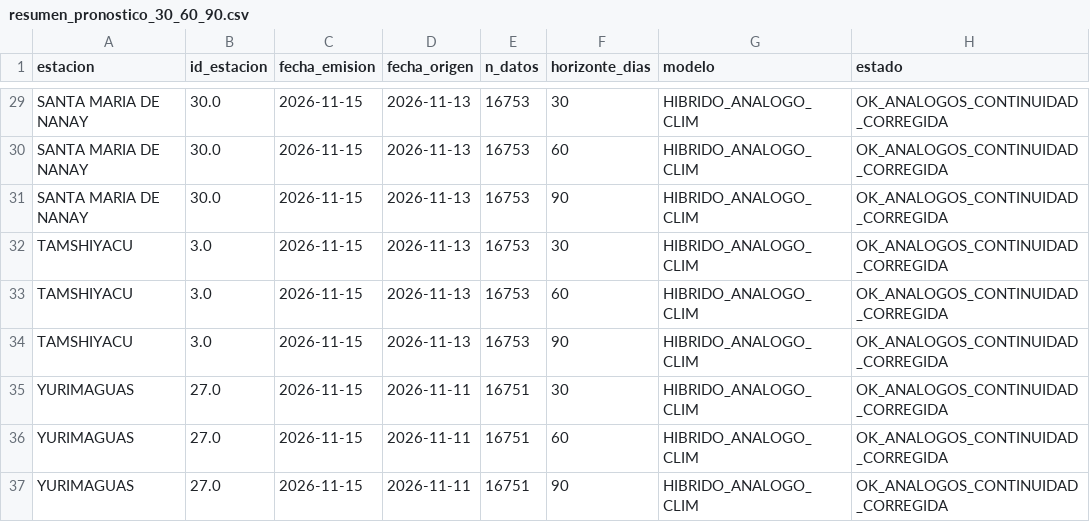
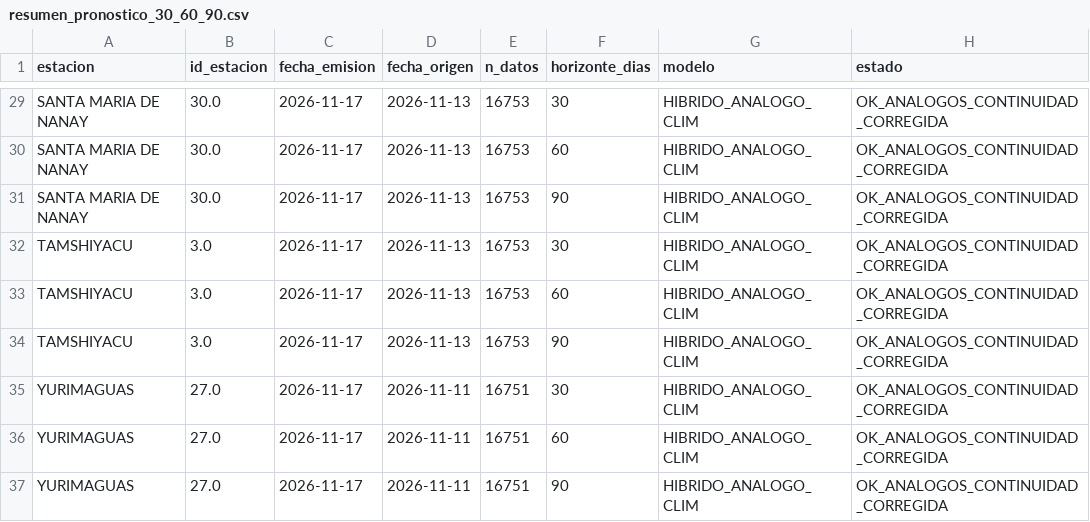
Before and after one commit to KURONO23/LoretoNivelesaCaudales, a CSV file: backend/predicciones_30_60_90/output/resumen_pronostico_30_60_90.csv, drawn as a sheet; only a part is shown, gaps mark what is left out; the diff covers the shown part only; the diff names each change by its address in the sheet, - before the commit and + after, or states it on an @@ line.

```diff
--- a/backend/predicciones_30_60_90/output/resumen_pronostico_30_60_90.csv
+++ b/backend/predicciones_30_60_90/output/resumen_pronostico_30_60_90.csv
-C29:C37 (fecha_emision): 2026-11-15
+C29:C37 (fecha_emision): 2026-11-17
```
Also changed, not shown: 42 edited cells elsewhere in this file, backend/predicciones_30_60_90/output/pronostico_30_60_90_actual.csv, backend/predicciones_30_60_90/output/pronostico_30_60_90_dtw_actual.csv, 6 other files.
